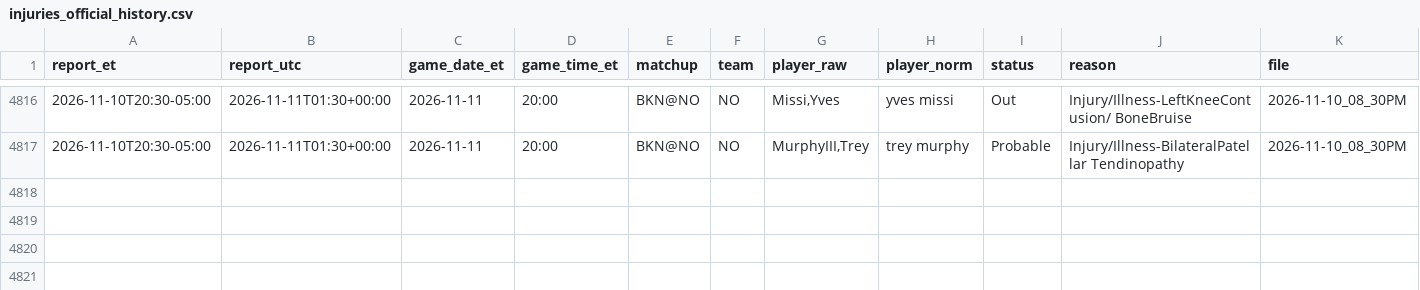
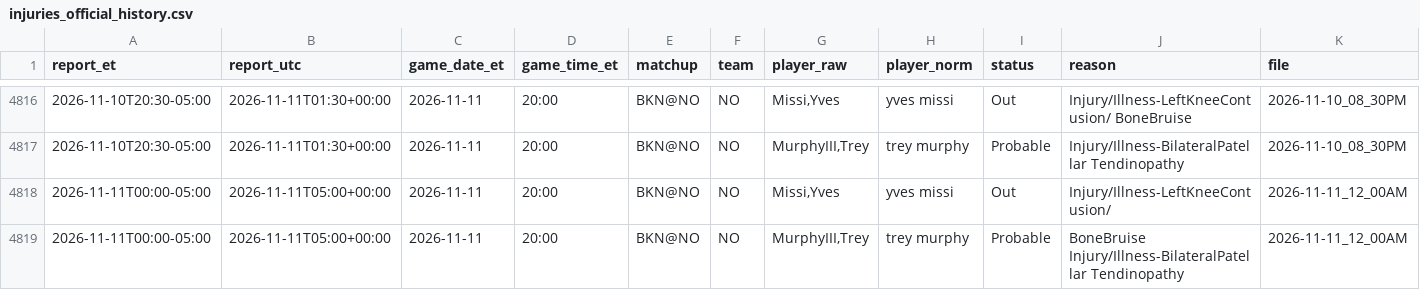
Before and after one commit to ryan7zoom/nba-props, a CSV file: data/injuries_official_history.csv, drawn as a sheet; only a part is shown, gaps mark what is left out; rows hold the shown columns only; the diff names each change by its address in the sheet, - before the commit and + after, or states it on an @@ line.

```diff
--- a/data/injuries_official_history.csv
+++ b/data/injuries_official_history.csv
+row 4818: 2026-11-11T00:00-05:00 | 2026-11-11T05:00+00:00 | 2026-11-11 | 20:00 | BKN@NO | NO | Missi,Yves | yves missi | Out | Injury/Illness-LeftKneeContusion/ | 2026-11-11_12_00AM
+row 4819: 2026-11-11T00:00-05:00 | 2026-11-11T05:00+00:00 | 2026-11-11 | 20:00 | BKN@NO | NO | MurphyIII,Trey | trey murphy | Probable | BoneBruise Injury/Illness-BilateralPatellar Tendinopathy | 2026-11-11_12_00AM
```
Also changed, not shown: data/injuries_latest.csv, data/injury_reports_seen.csv, 29 other files.
